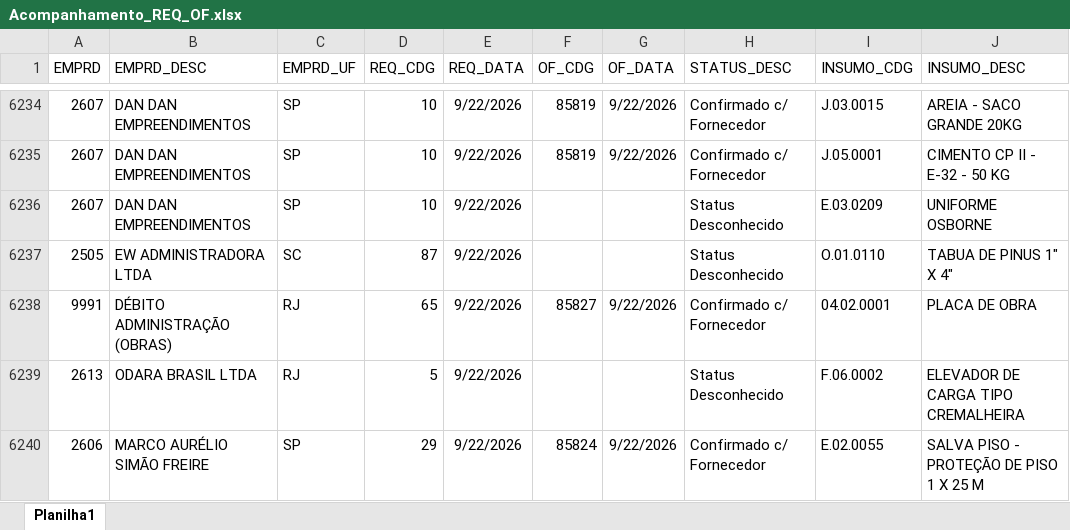
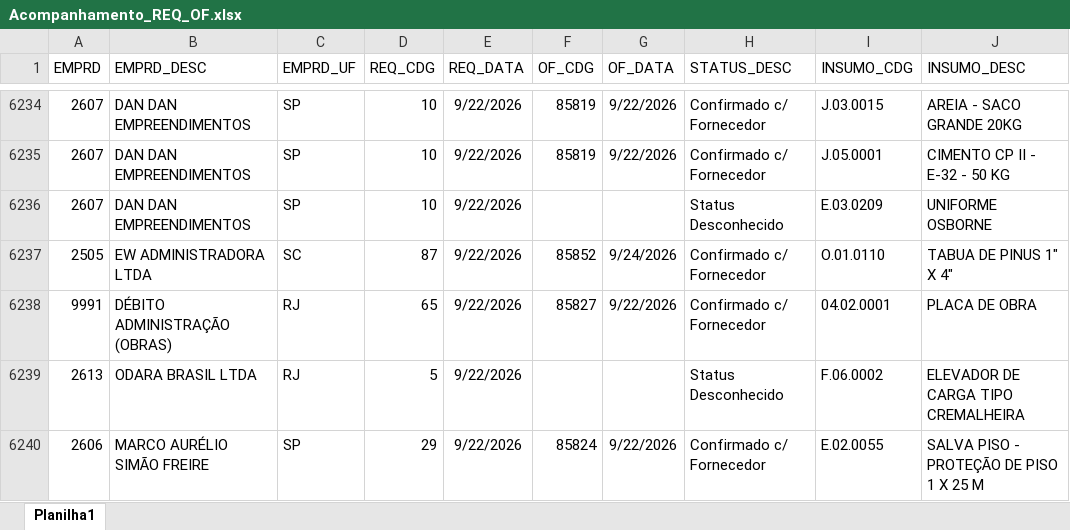
Before and after one commit to Mgiglio98/acompanhamento-requisicoes, an Excel workbook: Acompanhamento_REQ_OF.xlsx, sheet Planilha1, drawn as a sheet; only a part is shown, gaps mark what is left out; values as stored, in another font and other column widths than the file's, no borders; the diff covers the shown part only; the diff names each change by its address in the sheet, - before the commit and + after, or states it on an @@ line.

```diff
--- a/Acompanhamento_REQ_OF.xlsx (sheet Planilha1)
+++ b/Acompanhamento_REQ_OF.xlsx (sheet Planilha1)
-F6237 (OF_CDG): (empty)
+F6237 (OF_CDG): 85852
-G6237 (OF_DATA): (empty)
+G6237 (OF_DATA): 9/24/2026
-H6237 (STATUS_DESC): Status Desconhecido
+H6237 (STATUS_DESC): Confirmado c/ Fornecedor
```
Also changed, not shown: 24 added rows elsewhere in this sheet.
